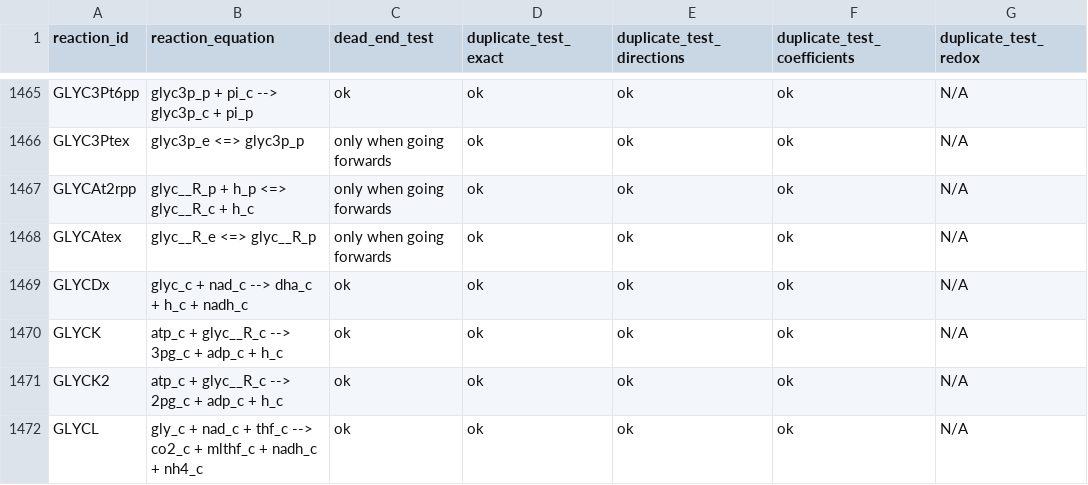
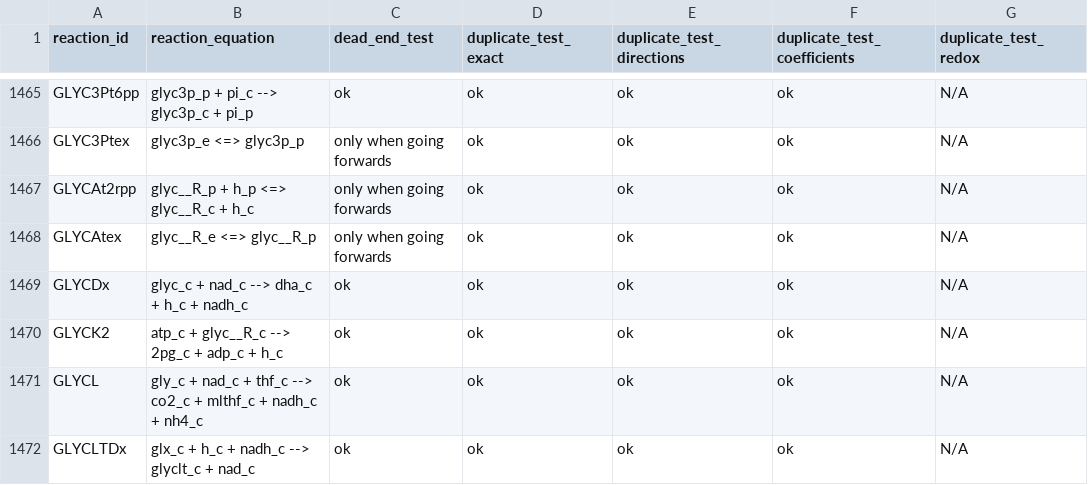
Before and after one commit to bioengtaltech/Ecoli-GEM_simulations, a CSV file: data/testResults/macaw_results.csv, drawn as a sheet; only a part is shown, gaps mark what is left out; the shorter side is filled out with more unchanged rows.

```diff
--- a/data/testResults/macaw_results.csv
+++ b/data/testResults/macaw_results.csv
@@ -1469,3 +1469,2 @@ GLYCAtex,glyc__R_e <=> glyc__R_p,only when going forwards,ok,ok,ok,N/A
 GLYCDx,glyc_c + nad_c --> dha_c + h_c + nadh_c,ok,ok,ok,ok,N/A
-GLYCK,atp_c + glyc__R_c --> 3pg_c + adp_c + h_c,ok,ok,ok,ok,N/A
 GLYCK2,atp_c + glyc__R_c --> 2pg_c + adp_c + h_c,ok,ok,ok,ok,N/A
```
